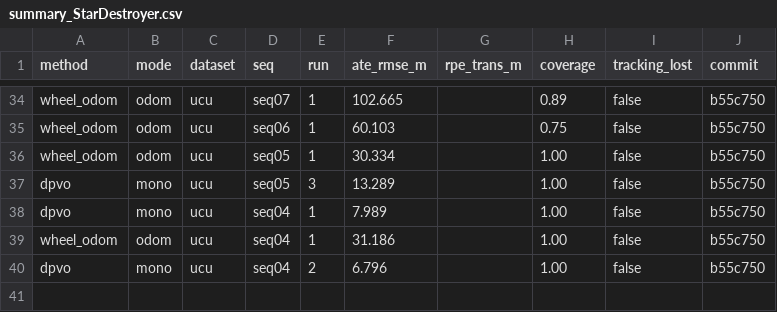
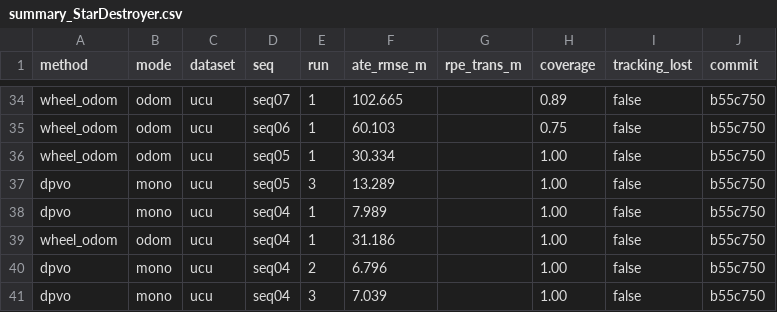
Before and after one commit to oToTak/slam-project-methods, a CSV file: results/summary_StarDestroyer.csv, drawn as a sheet; only a part is shown, gaps mark what is left out.

```diff
--- a/results/summary_StarDestroyer.csv
+++ b/results/summary_StarDestroyer.csv
@@ -40 +40,2 @@ wheel_odom,odom,ucu,seq04,1,31.186,,1.00,false,b55c750
 dpvo,mono,ucu,seq04,2,6.796,,1.00,false,b55c750
+dpvo,mono,ucu,seq04,3,7.039,,1.00,false,b55c750
```
Also changed, not shown: results/summary_extra_StarDestroyer.csv, 7 other files.
